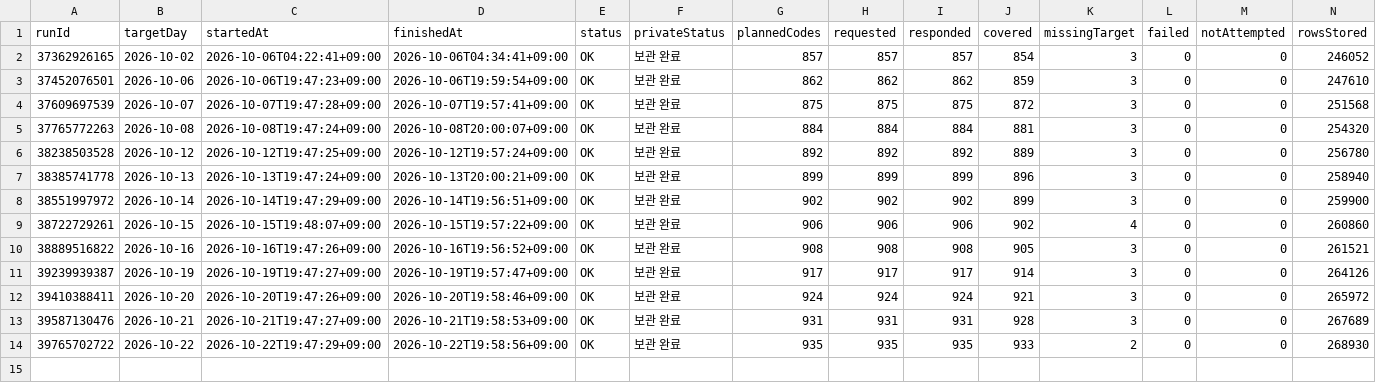
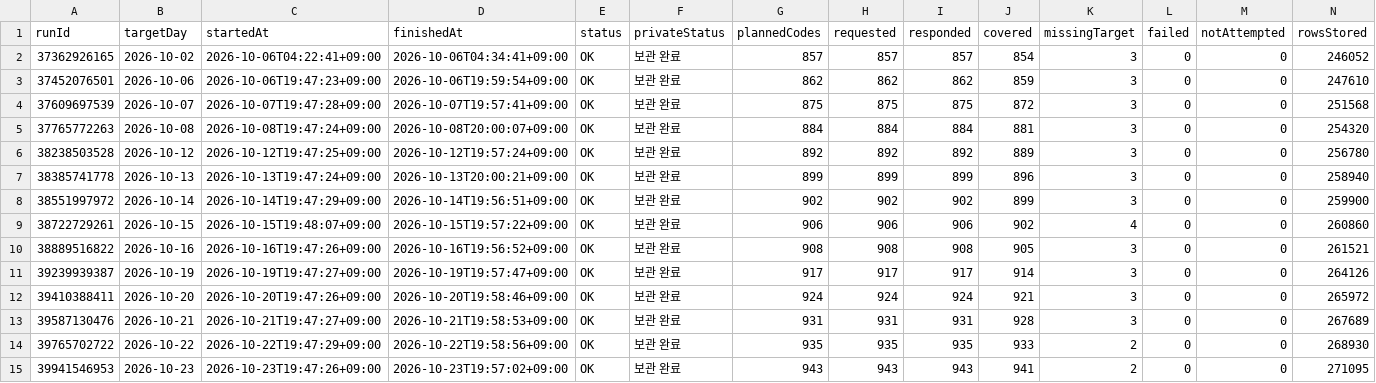
Before and after one commit to Hyeokgi/stock-omakase, a CSV file: data/research_runs/runs.csv, drawn as a sheet; only a part is shown; rows hold the shown columns only; the diff names each change by its address in the sheet, - before the commit and + after, or states it on an @@ line.

```diff
--- a/data/research_runs/runs.csv
+++ b/data/research_runs/runs.csv
+row 15: 39941546953 | 2026-10-23 | 2026-10-23T19:47:26+09:00 | 2026-10-23T19:57:02+09:00 | OK | 보관 완료 | 943 | 943 | 943 | 941 | 2 | 0 | 0 | 271095
```
Also changed, not shown: data/research_runs/leader_def_v2_structure.csv, data/research_runs/private_receipts.csv, 1 other file.
